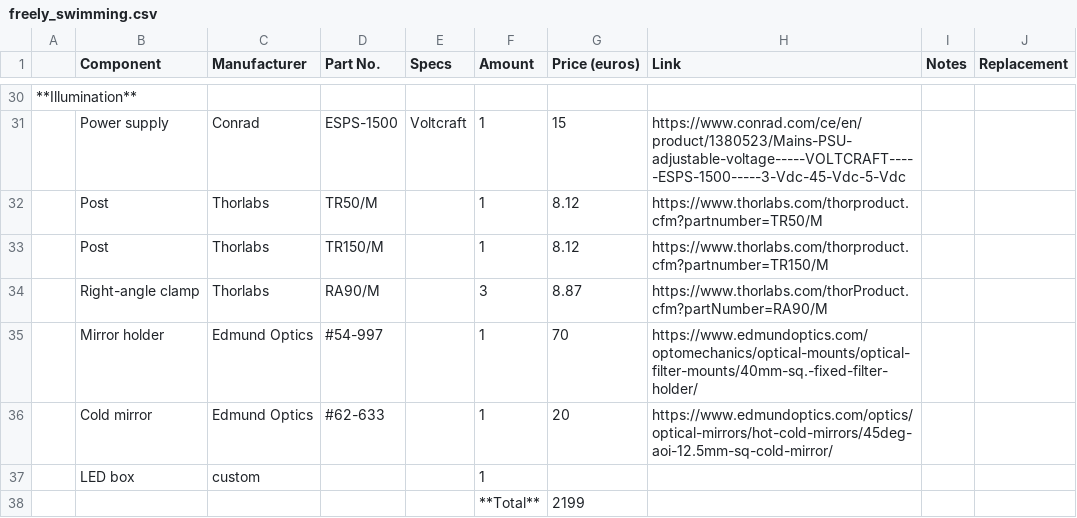
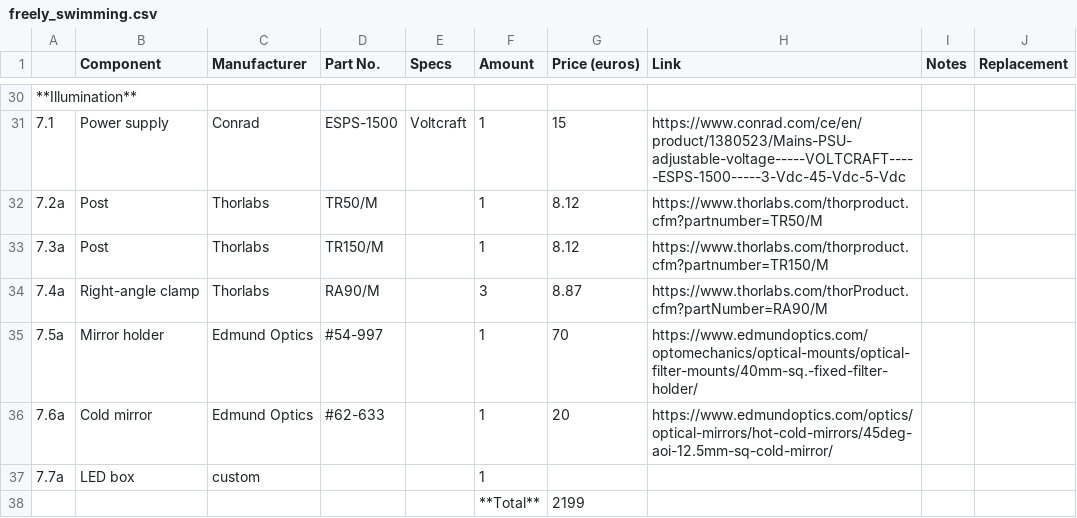
Before and after one commit to portugueslab/stytra, a CSV file: docs/hardware_list/freely_swimming.csv, drawn as a sheet; only a part is shown, gaps mark what is left out; the diff covers the shown part only.

```diff
--- a/docs/hardware_list/freely_swimming.csv
+++ b/docs/hardware_list/freely_swimming.csv
@@ -30,9 +30,9 @@
 **Illumination**,,,,,,,,,
-,Power supply,Conrad,ESPS-1500,Voltcraft,1,15,https://www.conrad.com/ce/en/product/1380523/Mains-PSU-adjustable-voltage-----VOLTCRAFT-----ESPS-1500-----3-Vdc-45-Vdc-5-Vdc,,
-,Post,Thorlabs,TR50/M,,1,8.12,https://www.thorlabs.com/thorproduct.cfm?partnumber=TR50/M,,
-,Post,Thorlabs,TR150/M,,1,8.12,https://www.thorlabs.com/thorproduct.cfm?partnumber=TR150/M,,
-,Right-angle clamp,Thorlabs,RA90/M,,3,8.87,https://www.thorlabs.com/thorProduct.cfm?partNumber=RA90/M,,
-,Mirror holder,Edmund Optics,#54-997,,1,70,https://www.edmundoptics.com/optomechanics/optical-mounts/optical-filter-mounts/40mm-sq.-fixed-filter-holder/,,
-,Cold mirror,Edmund Optics,#62-633,,1,20,https://www.edmundoptics.com/optics/optical-mirrors/hot-cold-mirrors/45deg-aoi-12.5mm-sq-cold-mirror/,,
-,LED box,custom,,,1,,,,
+7.1,Power supply,Conrad,ESPS-1500,Voltcraft,1,15,https://www.conrad.com/ce/en/product/1380523/Mains-PSU-adjustable-voltage-----VOLTCRAFT-----ESPS-1500-----3-Vdc-45-Vdc-5-Vdc,,
+7.2a,Post,Thorlabs,TR50/M,,1,8.12,https://www.thorlabs.com/thorproduct.cfm?partnumber=TR50/M,,
+7.3a,Post,Thorlabs,TR150/M,,1,8.12,https://www.thorlabs.com/thorproduct.cfm?partnumber=TR150/M,,
+7.4a,Right-angle clamp,Thorlabs,RA90/M,,3,8.87,https://www.thorlabs.com/thorProduct.cfm?partNumber=RA90/M,,
+7.5a,Mirror holder,Edmund Optics,#54-997,,1,70,https://www.edmundoptics.com/optomechanics/optical-mounts/optical-filter-mounts/40mm-sq.-fixed-filter-holder/,,
+7.6a,Cold mirror,Edmund Optics,#62-633,,1,20,https://www.edmundoptics.com/optics/optical-mirrors/hot-cold-mirrors/45deg-aoi-12.5mm-sq-cold-mirror/,,
+7.7a,LED box,custom,,,1,,,,
 ,,,,,**Total**,2199,,,
```
Also changed, not shown: 22 edited cells elsewhere in this file, docs/hardware_list/embedded.csv, 4 other files.
